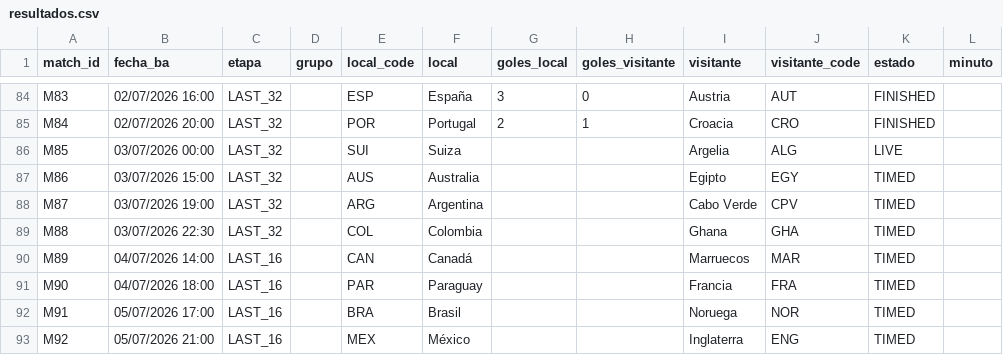
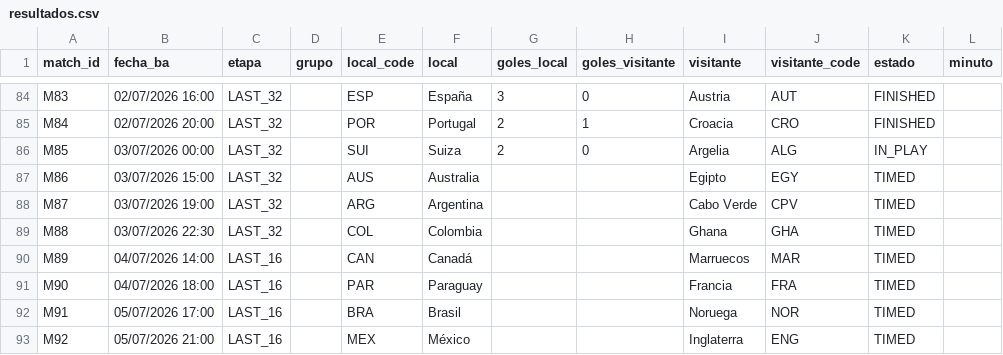
Before and after one commit to allerand/mundial-resultados, a CSV file: data/resultados.csv, drawn as a sheet; only a part is shown, gaps mark what is left out.

```diff
--- a/data/resultados.csv
+++ b/data/resultados.csv
@@ -85,3 +85,3 @@ M83,02/07/2026 16:00,LAST_32,,ESP,España,3,0,Austria,AUT,FINISHED,
 M84,02/07/2026 20:00,LAST_32,,POR,Portugal,2,1,Croacia,CRO,FINISHED,
-M85,03/07/2026 00:00,LAST_32,,SUI,Suiza,,,Argelia,ALG,LIVE,
+M85,03/07/2026 00:00,LAST_32,,SUI,Suiza,2,0,Argelia,ALG,IN_PLAY,
 M86,03/07/2026 15:00,LAST_32,,AUS,Australia,,,Egipto,EGY,TIMED,
```
Also changed, not shown: 2 other files.
